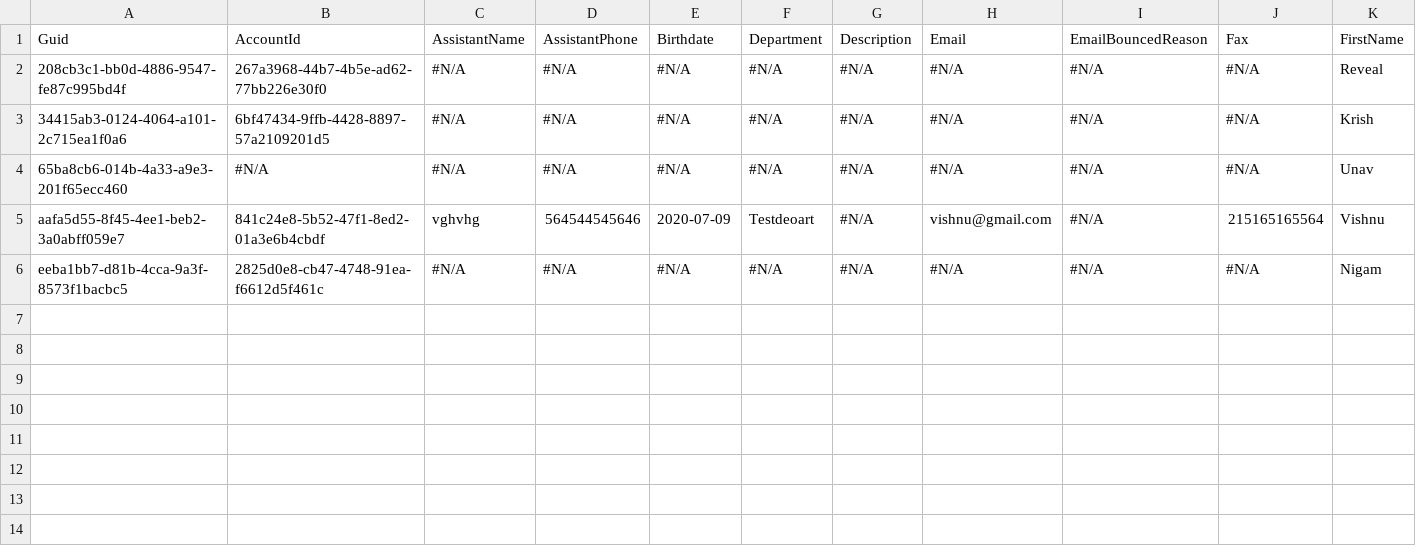
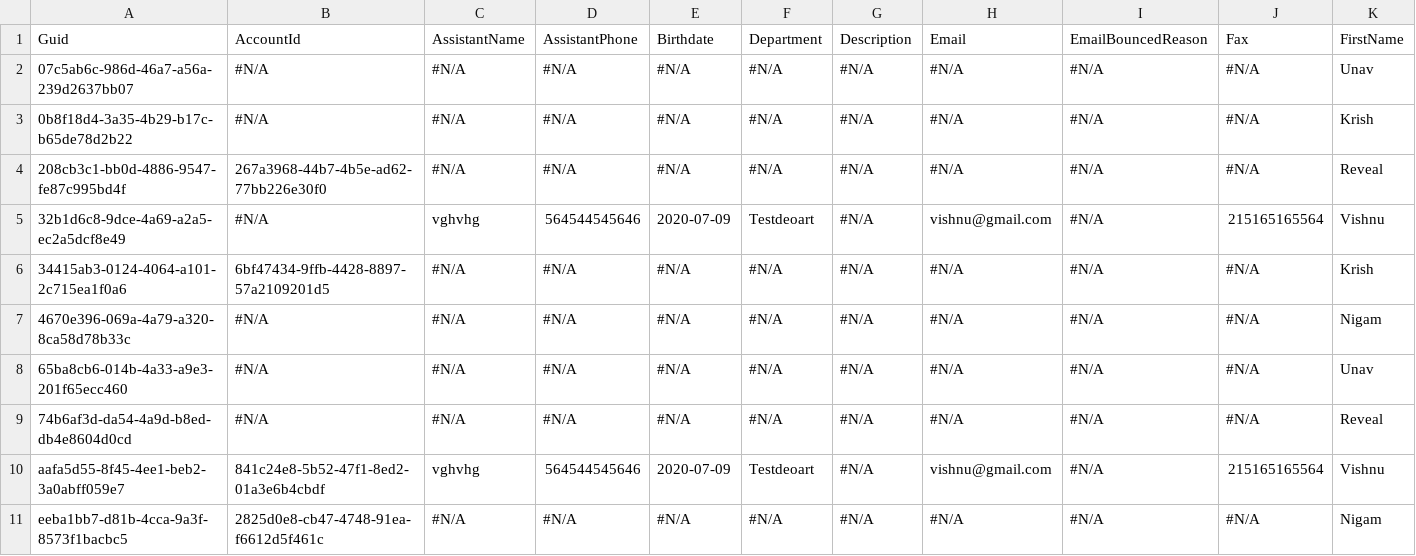
Before and after one commit to prodlytestuser/CPQTest14, a CSV file: Contact.csv, drawn as a sheet; only a part is shown; rows hold the shown columns only; the diff names each change by its address in the sheet, - before the commit and + after, or states it on an @@ line.

Commit message:
Created a branch to check-out the latest data to a new managed org

```diff
--- a/Contact.csv
+++ b/Contact.csv
+row 2: 07c5ab6c-986d-46a7-a56a-239d2637bb07 | #N/A | #N/A | #N/A | #N/A | #N/A | #N/A | #N/A | #N/A | #N/A | Unav
+row 3: 0b8f18d4-3a35-4b29-b17c-b65de78d2b22 | #N/A | #N/A | #N/A | #N/A | #N/A | #N/A | #N/A | #N/A | #N/A | Krish
+row 5: 32b1d6c8-9dce-4a69-a2a5-ec2a5dcf8e49 | #N/A | vghvhg | 564544545646 | 2020-07-09 | Testdeoart | #N/A | vishnu@gmail.com | #N/A | 215165165564 | Vishnu
+row 7: 4670e396-069a-4a79-a320-8ca58d78b33c | #N/A | #N/A | #N/A | #N/A | #N/A | #N/A | #N/A | #N/A | #N/A | Nigam
+row 9: 74b6af3d-da54-4a9d-b8ed-db4e8604d0cd | #N/A | #N/A | #N/A | #N/A | #N/A | #N/A | #N/A | #N/A | #N/A | Reveal
```
Also changed, not shown: Asset.csv, Case.csv, 1 other file.
